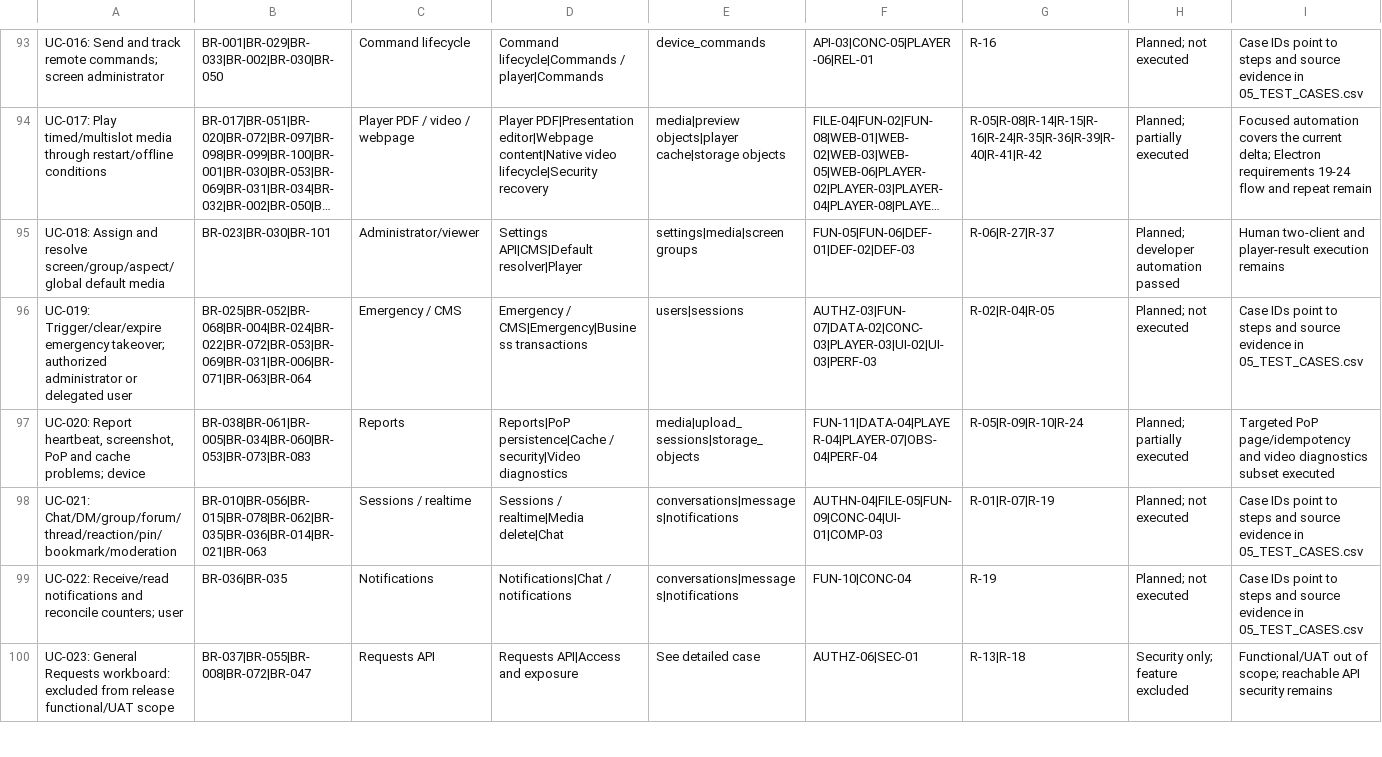
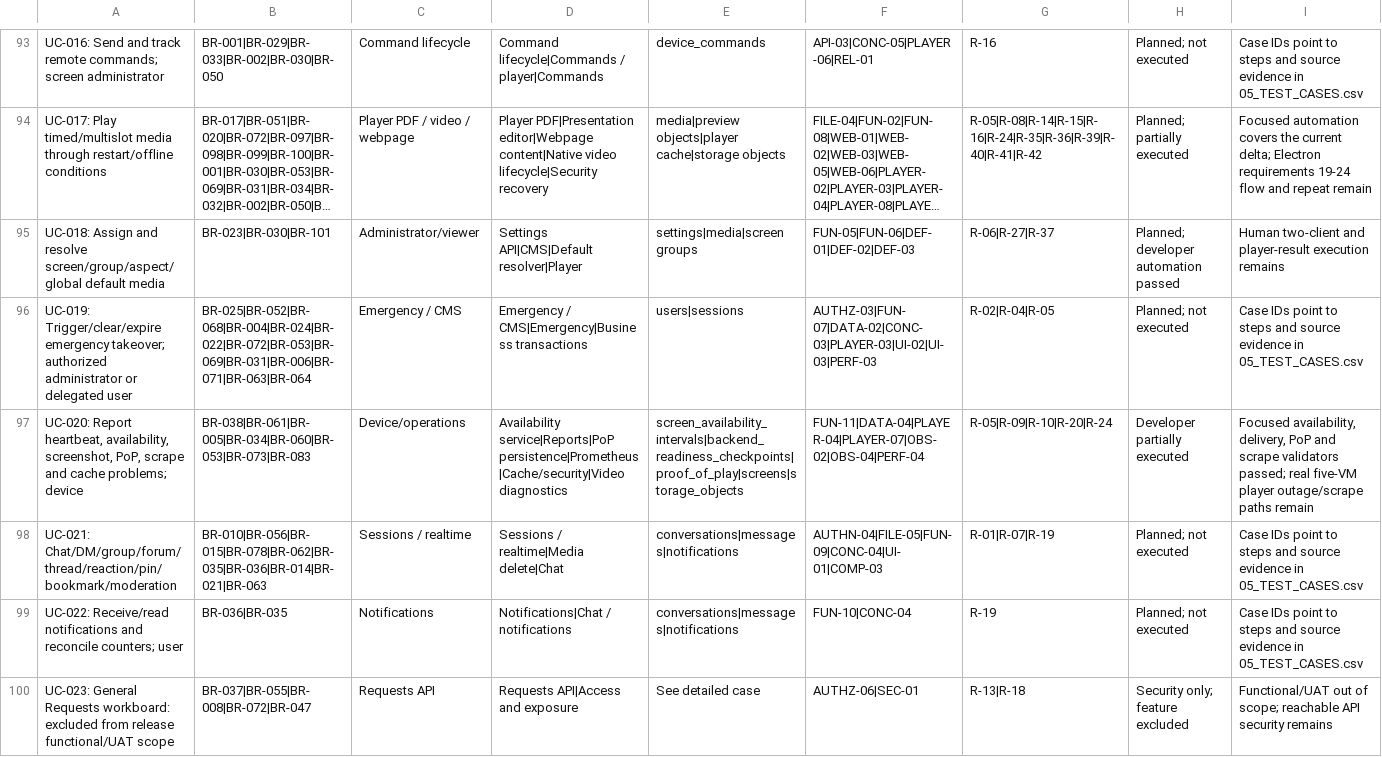
Before and after one commit to anuragkmr45/DARSHAN-SIGNAGE, a CSV file: qa-artifacts/06_TRACEABILITY_MATRIX.csv, drawn as a sheet; only a part is shown, gaps mark what is left out; long unchanged cells end in …; the diff covers the shown part only.

```diff
--- a/qa-artifacts/06_TRACEABILITY_MATRIX.csv
+++ b/qa-artifacts/06_TRACEABILITY_MATRIX.csv
@@ -96,3 +96,3 @@
 "UC-019: Trigger/clear/expire emergency takeover; authorized administrator or delegated user","BR-025|BR-052|BR-068|BR-004|BR-024|BR-022|BR-072|BR-053|BR-069|BR-031|BR-006|BR-071|BR-063|BR-064","Emergency / CMS","Emergency / CMS|Emergency|Business transactions","users|sessions","AUTHZ-03|FUN-07|DATA-02|CONC-03|PLAYER-03|UI-02|UI-03|PERF-03","R-02|R-04|R-05","Planned; not executed","Case IDs point to steps and source evidence in 05_TEST_CASES.csv"
-"UC-020: Report heartbeat, screenshot, PoP and cache problems; device","BR-038|BR-061|BR-005|BR-034|BR-060|BR-053|BR-073|BR-083","Reports","Reports|PoP persistence|Cache / security|Video diagnostics","media|upload_sessions|storage_objects","FUN-11|DATA-04|PLAYER-04|PLAYER-07|OBS-04|PERF-04","R-05|R-09|R-10|R-24","Planned; partially executed","Targeted PoP page/idempotency and video diagnostics subset executed"
+"UC-020: Report heartbeat, availability, screenshot, PoP, scrape and cache problems; device","BR-038|BR-061|BR-005|BR-034|BR-060|BR-053|BR-073|BR-083","Device/operations","Availability service|Reports|PoP persistence|Prometheus|Cache/security|Video diagnostics","screen_availability_intervals|backend_readiness_checkpoints|proof_of_play|screens|storage_objects","FUN-11|DATA-04|PLAYER-04|PLAYER-07|OBS-02|OBS-04|PERF-04","R-05|R-09|R-10|R-20|R-24","Developer partially executed","Focused availability, delivery, PoP and scrape validators passed; real five-VM player outage/scrape paths remain"
 "UC-021: Chat/DM/group/forum/thread/reaction/pin/bookmark/moderation","BR-010|BR-056|BR-015|BR-078|BR-062|BR-035|BR-036|BR-014|BR-021|BR-063","Sessions / realtime","Sessions / realtime|Media delete|Chat","conversations|messages|notifications","AUTHN-04|FILE-05|FUN-09|CONC-04|UI-01|COMP-03","R-01|R-07|R-19","Planned; not executed","Case IDs point to steps and source evidence in 05_TEST_CASES.csv"
```
Also changed, not shown: 3 added rows and 3 removed rows elsewhere in this file, qa-artifacts/03_RISK_REGISTER.csv, qa-artifacts/05_TEST_CASES.csv, 10 other files.
